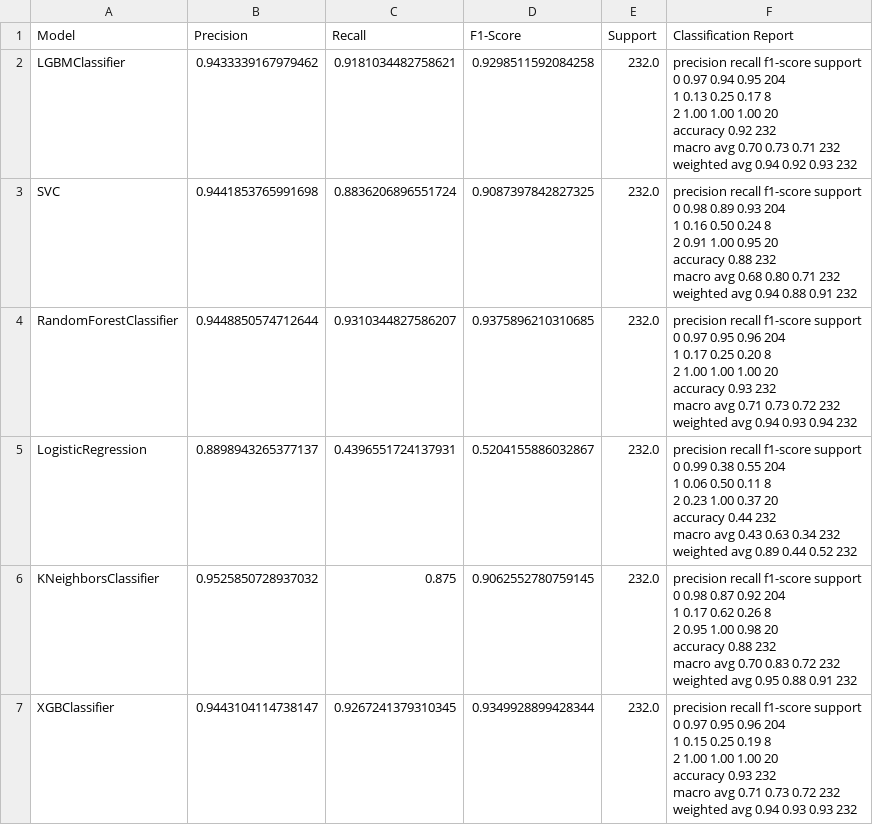
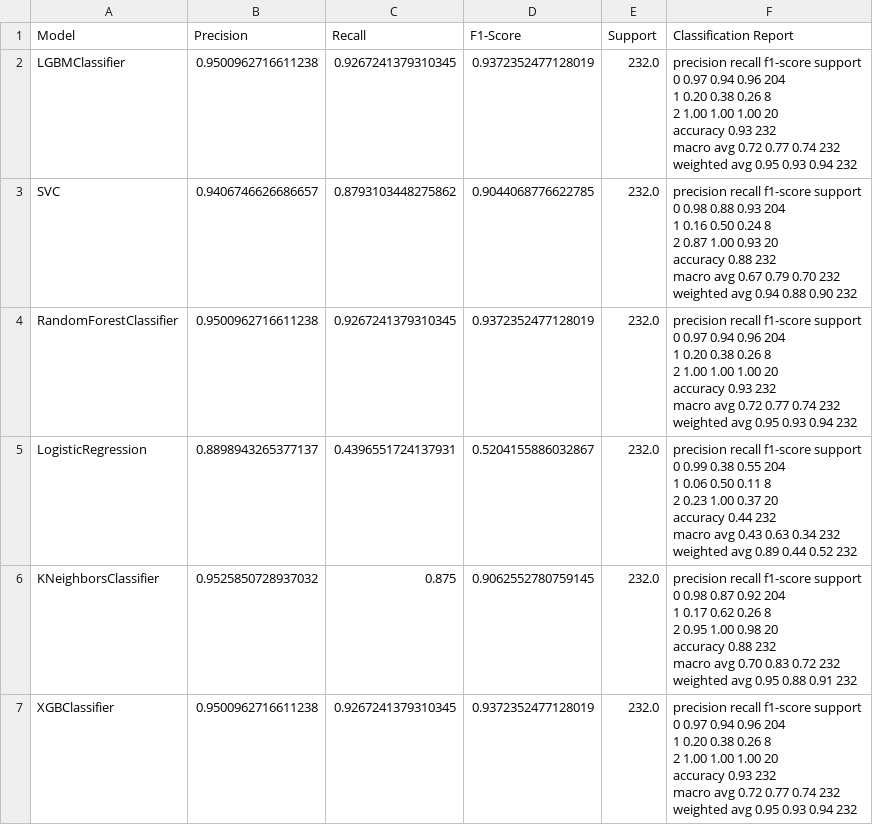
Before and after one commit to VNAZZARENO/DVA263_PRO1_Group_4, a CSV file: results/classification_reports_summary_classification.csv, drawn as a sheet.

```diff
--- a/results/classification_reports_summary_classification.csv
+++ b/results/classification_reports_summary_classification.csv
@@ -1,32 +1,32 @@
 Model,Precision,Recall,F1-Score,Support,Classification Report
-LGBMClassifier,0.9433339167979462,0.9181034482758621,0.9298511592084258,232.0,"              precision    recall  f1-score   support
-
-           0       0.97      0.94      0.95       204
-           1       0.13      0.25      0.17         8
-           2       1.00      1.00      1.00        20
-
-    accuracy                           0.92       232
-   macro avg       0.70      0.73      0.71       232
-weighted avg       0.94      0.92      0.93       232
-"
-SVC,0.9441853765991698,0.8836206896551724,0.9087397842827325,232.0,"              precision    recall  f1-score   support
-
-           0       0.98      0.89      0.93       204
-           1       0.16      0.50      0.24         8
-           2       0.91      1.00      0.95        20
-
-    accuracy                           0.88       232
-   macro avg       0.68      0.80      0.71       232
-weighted avg       0.94      0.88      0.91       232
-"
-RandomForestClassifier,0.9448850574712644,0.9310344827586207,0.9375896210310685,232.0,"              precision    recall  f1-score   support
-
-           0       0.97      0.95      0.96       204
-           1       0.17      0.25      0.20         8
-           2       1.00      1.00      1.00        20
-
-    accuracy                           0.93       232
-   macro avg       0.71      0.73      0.72       232
-weighted avg       0.94      0.93      0.94       232
-"
+LGBMClassifier,0.9500962716611238,0.9267241379310345,0.9372352477128019,232.0,"              precision    recall  f1-score   support
+
+           0       0.97      0.94      0.96       204
+           1       0.20      0.38      0.26         8
+           2       1.00      1.00      1.00        20
+
+    accuracy                           0.93       232
+   macro avg       0.72      0.77      0.74       232
+weighted avg       0.95      0.93      0.94       232
+"
+SVC,0.9406746626686657,0.8793103448275862,0.9044068776622785,232.0,"              precision    recall  f1-score   support
+
+           0       0.98      0.88      0.93       204
+           1       0.16      0.50      0.24         8
+           2       0.87      1.00      0.93        20
+
+    accuracy                           0.88       232
+   macro avg       0.67      0.79      0.70       232
+weighted avg       0.94      0.88      0.90       232
+"
+RandomForestClassifier,0.9500962716611238,0.9267241379310345,0.9372352477128019,232.0,"              precision    recall  f1-score   support
+
+           0       0.97      0.94      0.96       204
+           1       0.20      0.38      0.26         8
+           2       1.00      1.00      1.00        20
+
+    accuracy                           0.93       232
+   macro avg       0.72      0.77      0.74       232
+weighted avg       0.95      0.93      0.94       232
+"
 LogisticRegression,0.8898943265377137,0.4396551724137931,0.5204155886032867,232.0,"              precision    recall  f1-score   support
@@ -51,11 +51,11 @@ weighted avg       0.95      0.88      0.91       232
 "
-XGBClassifier,0.9443104114738147,0.9267241379310345,0.9349928899428344,232.0,"              precision    recall  f1-score   support
-
-           0       0.97      0.95      0.96       204
-           1       0.15      0.25      0.19         8
-           2       1.00      1.00      1.00        20
-
-    accuracy                           0.93       232
-   macro avg       0.71      0.73      0.72       232
-weighted avg       0.94      0.93      0.93       232
-"
+XGBClassifier,0.9500962716611238,0.9267241379310345,0.9372352477128019,232.0,"              precision    recall  f1-score   support
+
+           0       0.97      0.94      0.96       204
+           1       0.20      0.38      0.26         8
+           2       1.00      1.00      1.00        20
+
+    accuracy                           0.93       232
+   macro avg       0.72      0.77      0.74       232
+weighted avg       0.95      0.93      0.94       232
+"
```
Also changed, not shown: models_project/summary_overall_classification.csv, 12 other files.
